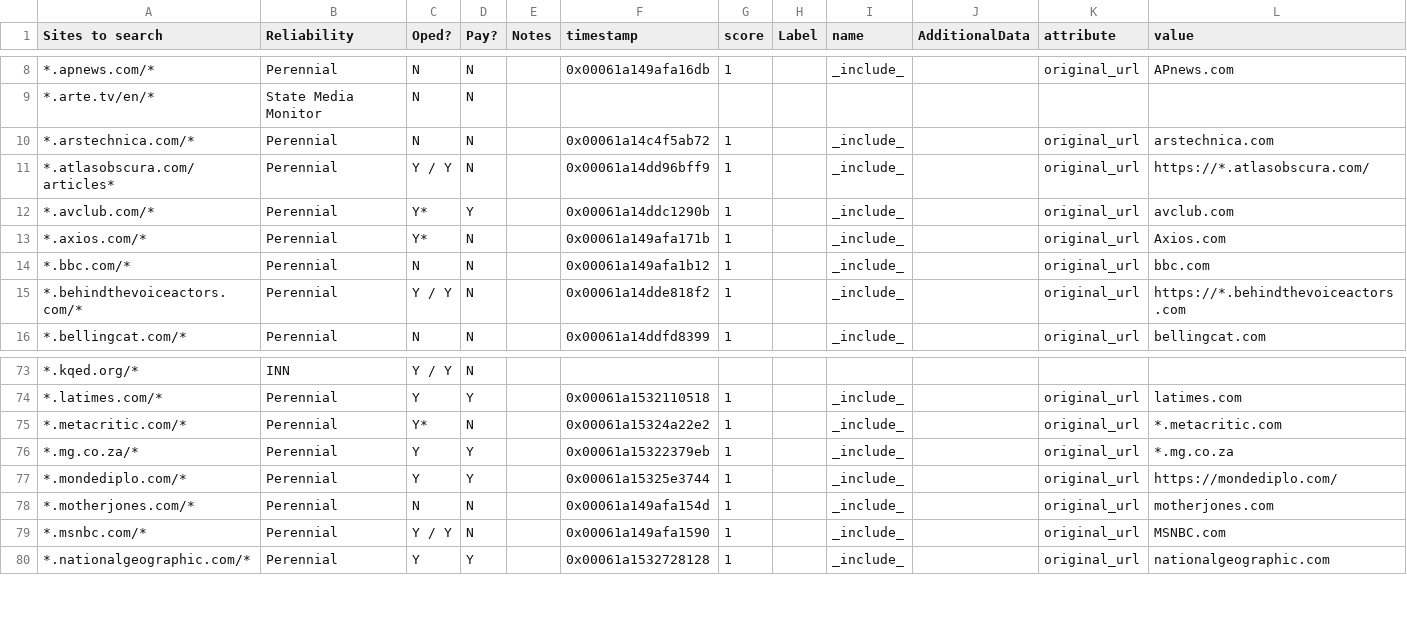
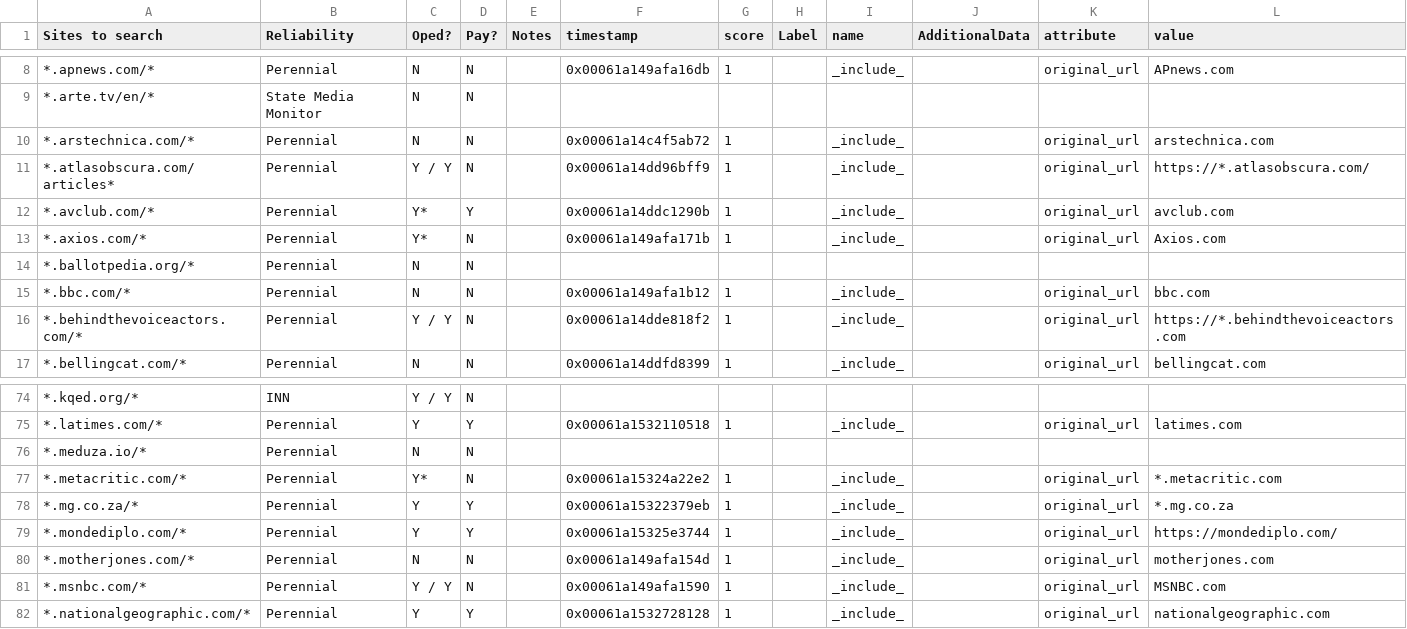
Before and after one commit to aaronliu0130/GRel-Source-Engine, a CSV file: Include.csv, drawn as a sheet; only a part is shown, gaps mark what is left out; the diff names each change by its address in the sheet, - before the commit and + after, or states it on an @@ line.

Commit message:
+meduza, ballotpedia
add section in readme to mention why LWN wasn't added

```diff
--- a/Include.csv
+++ b/Include.csv
+row 14: *.ballotpedia.org/* | Perennial | N | N
+row 76: *.meduza.io/* | Perennial | N | N
```
Also changed, not shown: 1 other file.
